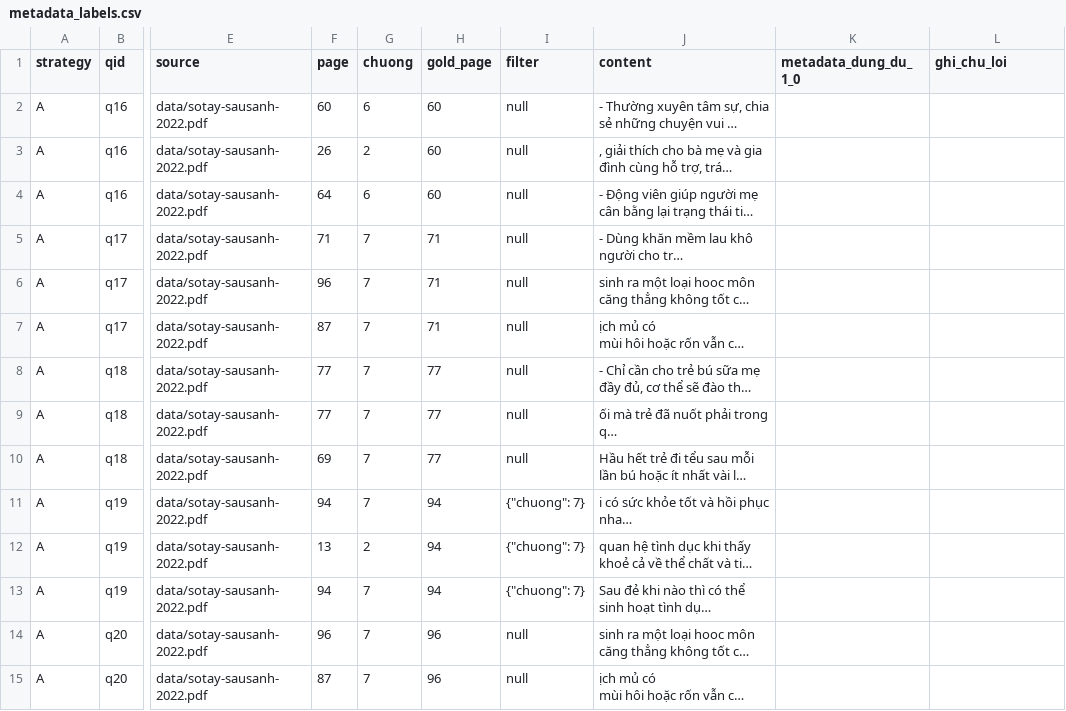
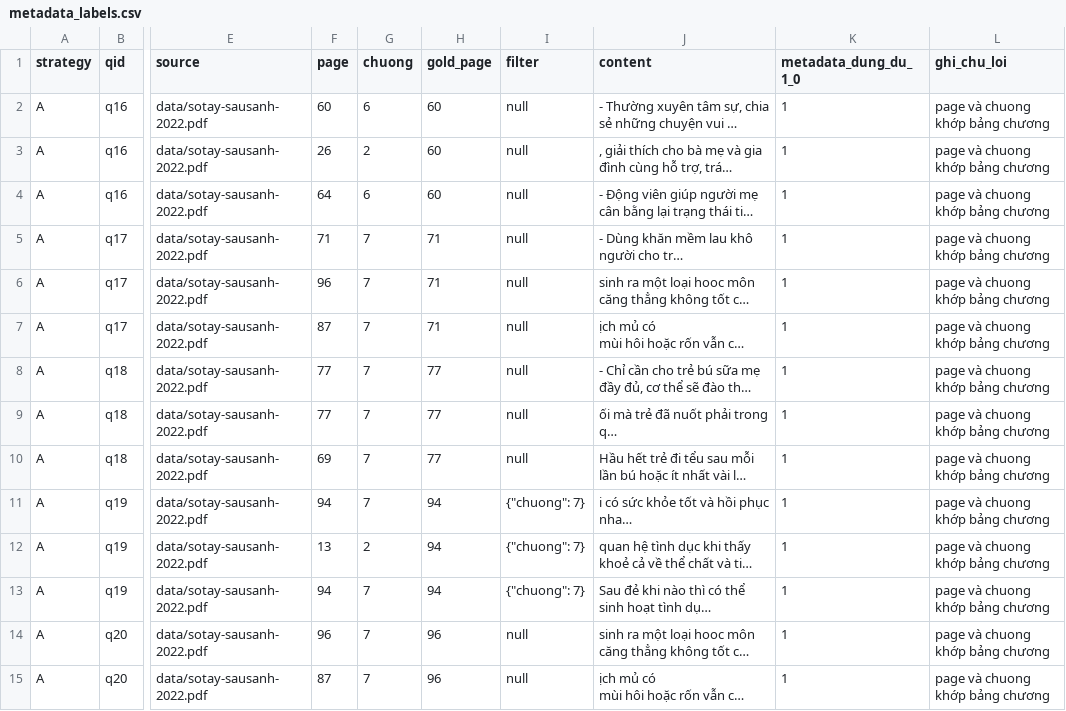
Before and after one commit to ngoc11224756/K5-L3A-Day06-PhamThiHongNgoc-2A202603602-DataIngestion, a CSV file: starter/results/metadata_labels.csv, drawn as a sheet; only a part is shown, gaps mark what is left out; long unchanged cells end in …; the diff covers the shown part only; the diff names each change by its address in the sheet, - before the commit and + after, or states it on an @@ line.

```diff
--- a/starter/results/metadata_labels.csv
+++ b/starter/results/metadata_labels.csv
-K2:K15 (metadata_dung_du_1_0): (empty)
+K2:K15 (metadata_dung_du_1_0): 1
-L2:L15 (ghi_chu_loi): (empty)
+L2:L15 (ghi_chu_loi): page và chuong khớp bảng chương
```
Also changed, not shown: 62 edited cells elsewhere in this file, starter/results/coherence_labels.csv, starter/results/grounding_labels.csv, 5 other files.
